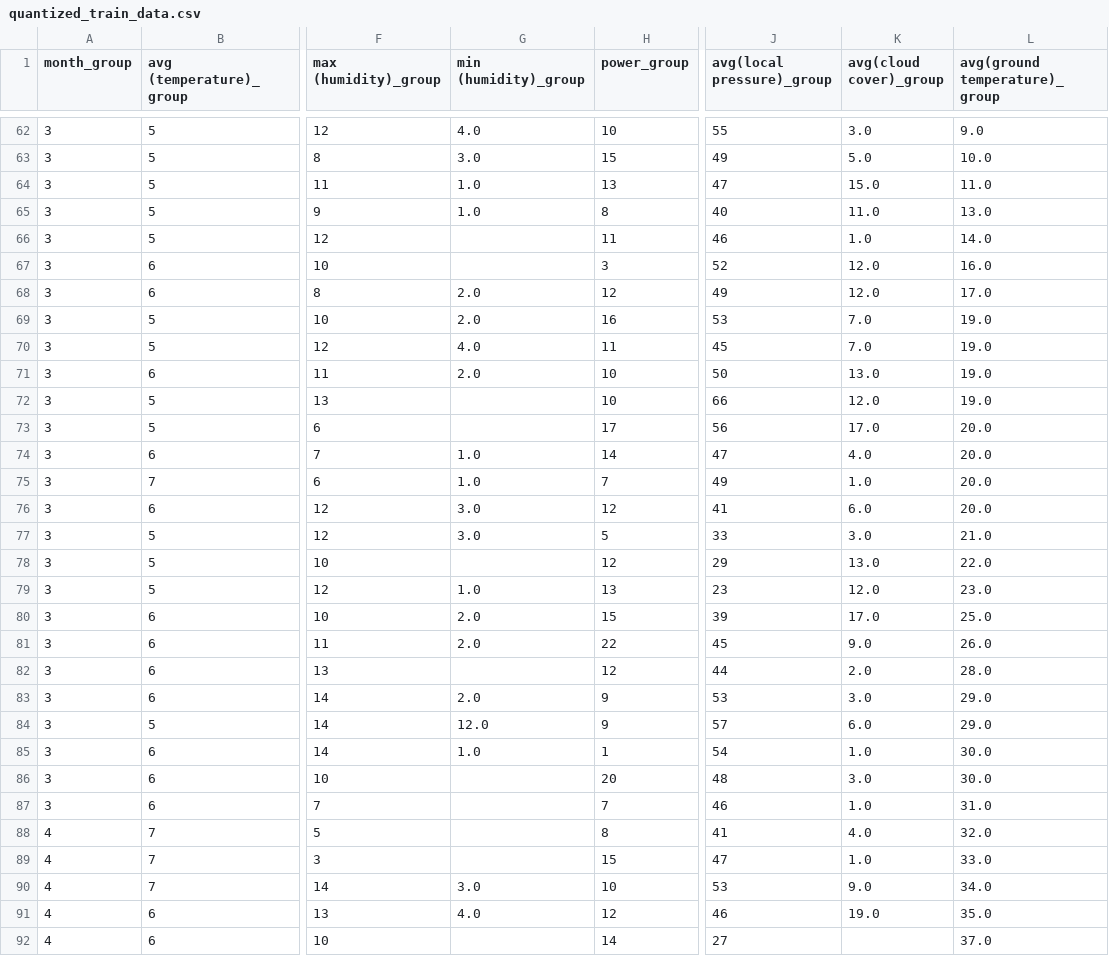
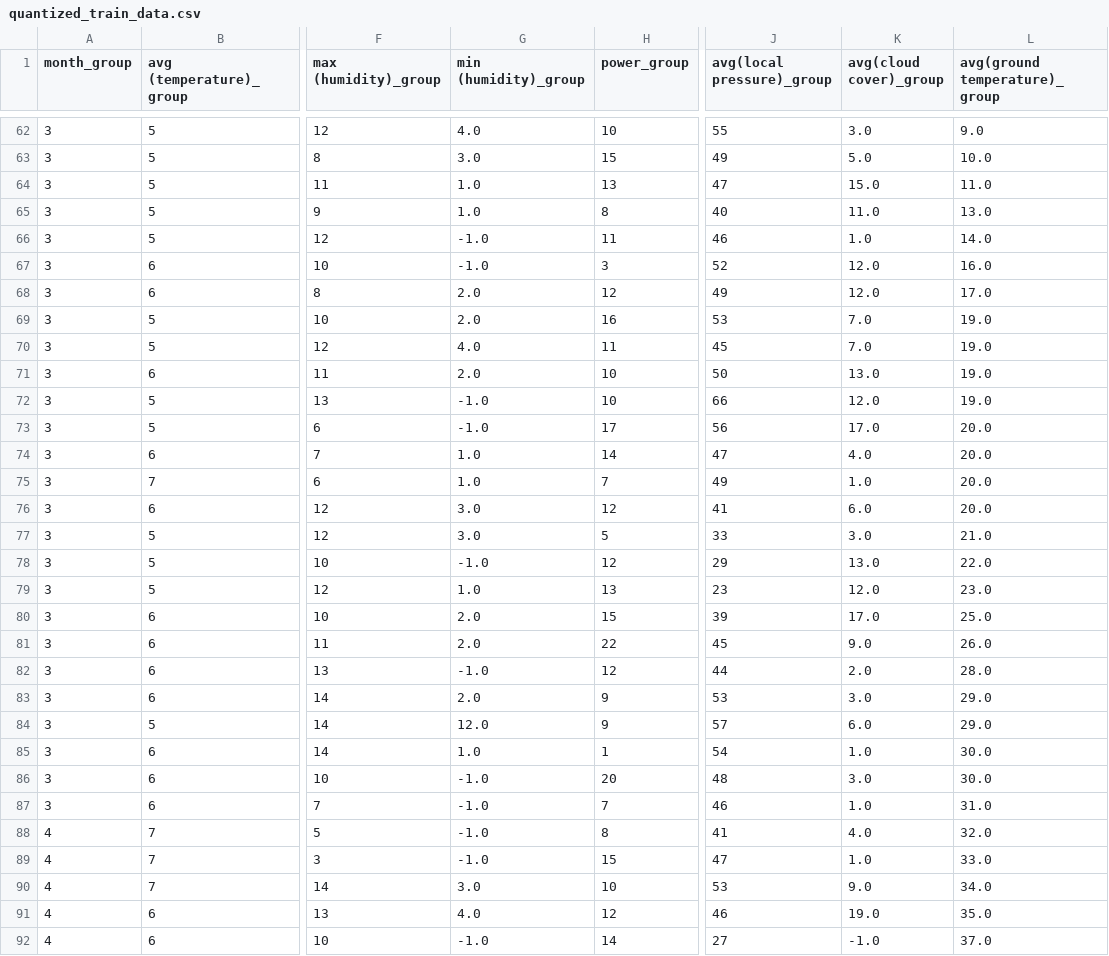
Before and after one commit to parksh5295/2024-EL2001-project2, a CSV file: quantized_train_data.csv, drawn as a sheet; only a part is shown, gaps mark what is left out; the diff covers the shown part only; the diff names each change by its address in the sheet, - before the commit and + after, or states it on an @@ line.

```diff
--- a/quantized_train_data.csv
+++ b/quantized_train_data.csv
-G66:G67 (min (humidity)_group): (empty)
+G66:G67 (min (humidity)_group): -1.0
-G72:G73 (min (humidity)_group): (empty)
+G72:G73 (min (humidity)_group): -1.0
-G78 (min (humidity)_group): (empty)
+G78 (min (humidity)_group): -1.0
-G82 (min (humidity)_group): (empty)
+G82 (min (humidity)_group): -1.0
-G86:G89 (min (humidity)_group): (empty)
+G86:G89 (min (humidity)_group): -1.0
-G92 (min (humidity)_group): (empty)
+G92 (min (humidity)_group): -1.0
-K92 (avg(cloud cover)_group): (empty)
+K92 (avg(cloud cover)_group): -1.0
```
Also changed, not shown: 89 edited cells elsewhere in this file, quantized_test_data.csv, 19 other files.
